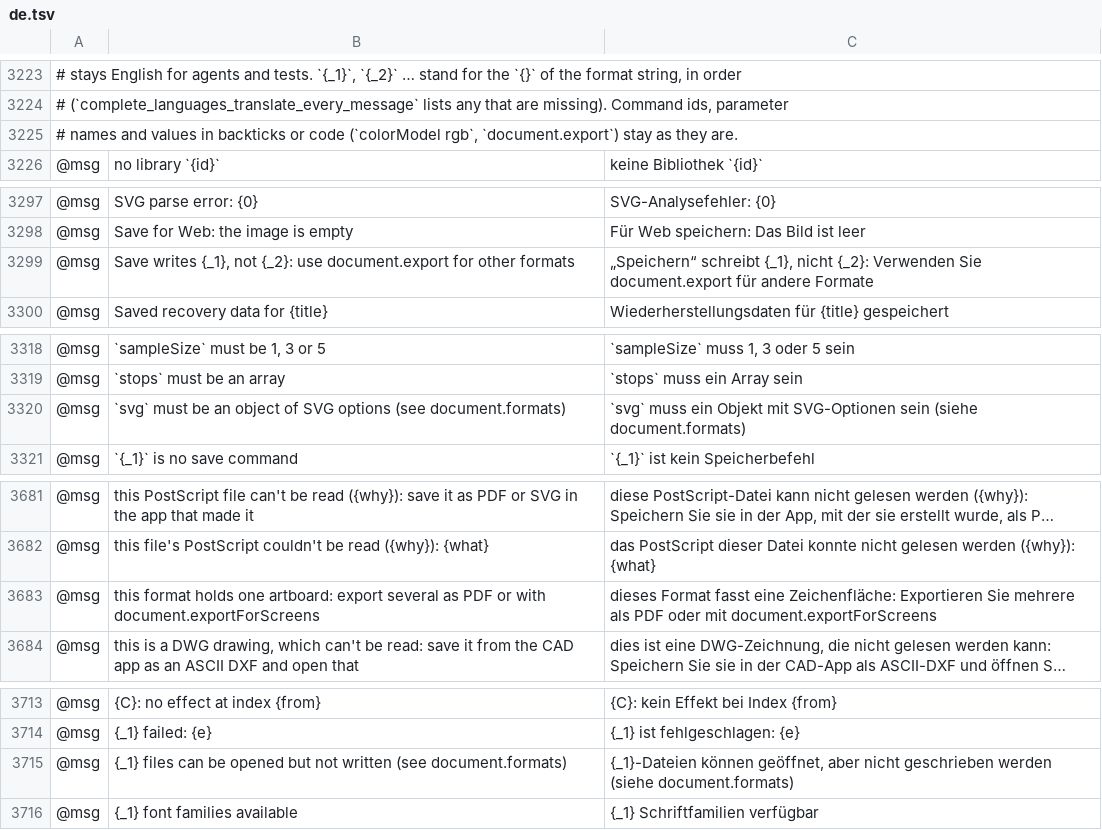
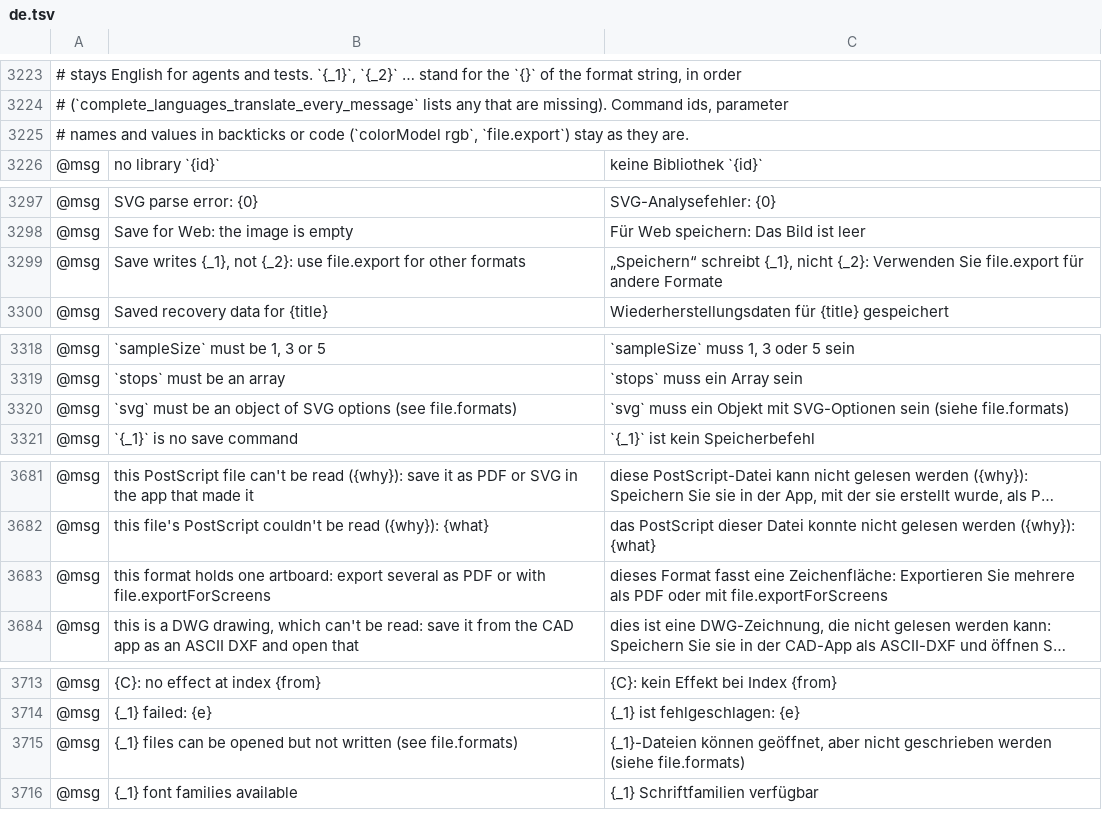
Before and after one commit to KitionAI/kition-vector, a TSV file: web/src/i18n/upstream/de.tsv, drawn as a sheet; only a part is shown, gaps mark what is left out; long unchanged cells end in …; the diff names each change by its address in the sheet, - before the commit and + after, or states it on an @@ line.

```diff
--- a/web/src/i18n/upstream/de.tsv
+++ b/web/src/i18n/upstream/de.tsv
-A3225: …(`colorModel rgb`, `document.export`) stay as…
+A3225: …(`colorModel rgb`, `file.export`) stay as…
-B3299: …{_2}: use document.export for other…
+B3299: …{_2}: use file.export for other…
-C3299: …Verwenden Sie document.export für andere…
+C3299: …Verwenden Sie file.export für andere…
-B3320: …options (see document.formats)
+B3320: …options (see file.formats)
-C3320: …sein (siehe document.formats)
+C3320: …sein (siehe file.formats)
-B3683: …or with document.exportForScreens
+B3683: …or with file.exportForScreens
-C3683: …oder mit document.exportForScreens
+C3683: …oder mit file.exportForScreens
-B3715: …written (see document.formats)
+B3715: …written (see file.formats)
-C3715: …werden (siehe document.formats)
+C3715: …werden (siehe file.formats)
```
Also changed, not shown: web/src/i18n/upstream/es.tsv, web/src/i18n/upstream/fr.tsv, 14 other files.
